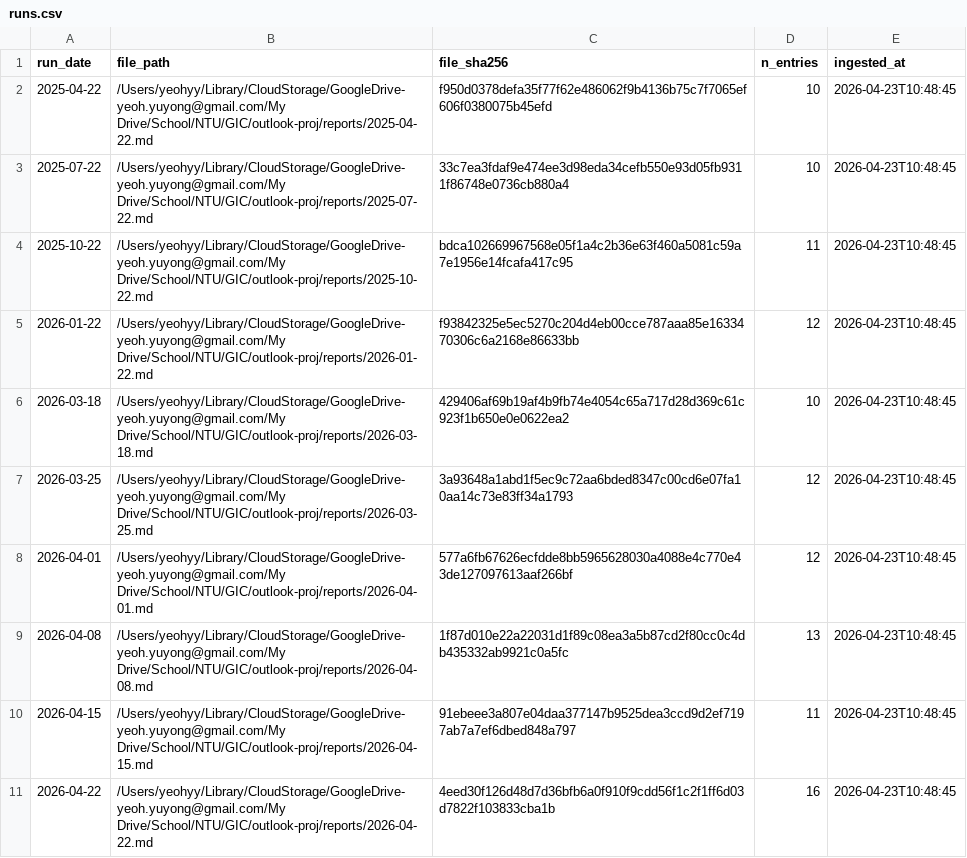
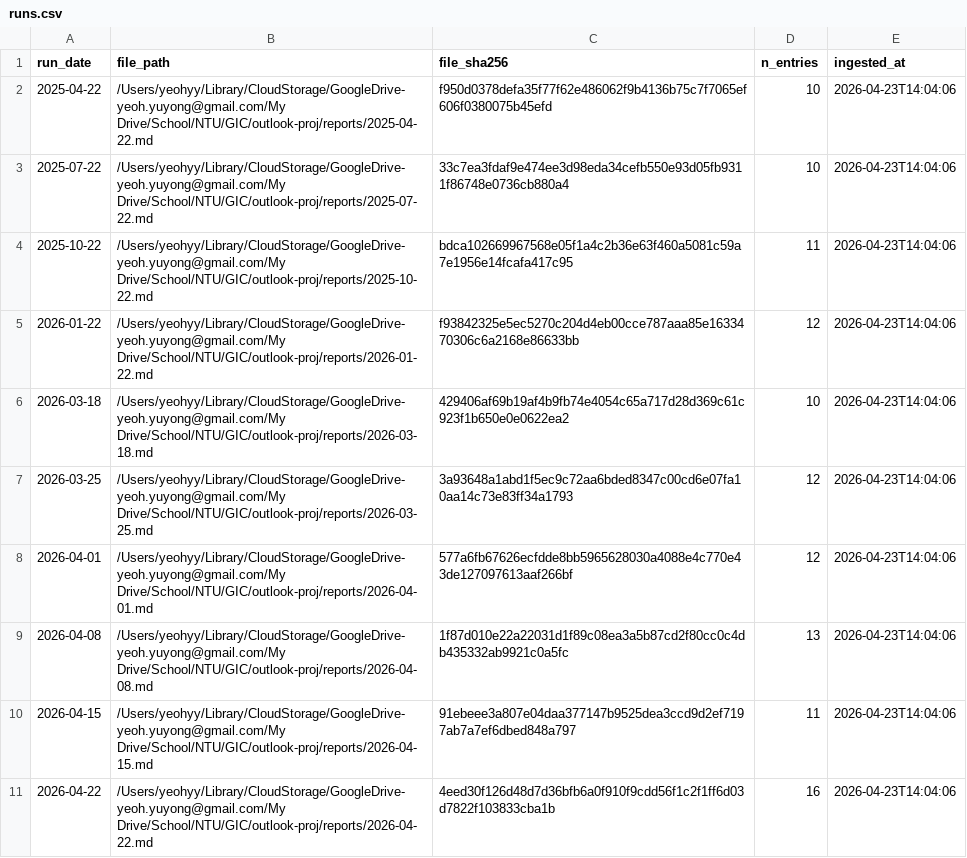
Before and after one commit to yeohyuyong/outlook-proj, a CSV file: data/runs.csv, drawn as a sheet.

```diff
--- a/data/runs.csv
+++ b/data/runs.csv
@@ -1,11 +1,11 @@
 run_date,file_path,file_sha256,n_entries,ingested_at
-2025-04-22,/Users/yeohyy/Library/CloudStorage/GoogleDrive-yeoh.yuyong@gmail.com/My Drive/School/NTU/GIC/outlook-proj/reports/2025-04-22.md,f950d0378defa35f77f62e486062f9b4136b75c7f7065ef606f0380075b45efd,10,2026-04-23T10:48:45
-2025-07-22,/Users/yeohyy/Library/CloudStorage/GoogleDrive-yeoh.yuyong@gmail.com/My Drive/School/NTU/GIC/outlook-proj/reports/2025-07-22.md,33c7ea3fdaf9e474ee3d98eda34cefb550e93d05fb9311f86748e0736cb880a4,10,2026-04-23T10:48:45
-2025-10-22,/Users/yeohyy/Library/CloudStorage/GoogleDrive-yeoh.yuyong@gmail.com/My Drive/School/NTU/GIC/outlook-proj/reports/2025-10-22.md,bdca102669967568e05f1a4c2b36e63f460a5081c59a7e1956e14fcafa417c95,11,2026-04-23T10:48:45
-2026-01-22,/Users/yeohyy/Library/CloudStorage/GoogleDrive-yeoh.yuyong@gmail.com/My Drive/School/NTU/GIC/outlook-proj/reports/2026-01-22.md,f93842325e5ec5270c204d4eb00cce787aaa85e1633470306c6a2168e86633bb,12,2026-04-23T10:48:45
-2026-03-18,/Users/yeohyy/Library/CloudStorage/GoogleDrive-yeoh.yuyong@gmail.com/My Drive/School/NTU/GIC/outlook-proj/reports/2026-03-18.md,429406af69b19af4b9fb74e4054c65a717d28d369c61c923f1b650e0e0622ea2,10,2026-04-23T10:48:45
-2026-03-25,/Users/yeohyy/Library/CloudStorage/GoogleDrive-yeoh.yuyong@gmail.com/My Drive/School/NTU/GIC/outlook-proj/reports/2026-03-25.md,3a93648a1abd1f5ec9c72aa6bded8347c00cd6e07fa10aa14c73e83ff34a1793,12,2026-04-23T10:48:45
-2026-04-01,/Users/yeohyy/Library/CloudStorage/GoogleDrive-yeoh.yuyong@gmail.com/My Drive/School/NTU/GIC/outlook-proj/reports/2026-04-01.md,577a6fb67626ecfdde8bb5965628030a4088e4c770e43de127097613aaf266bf,12,2026-04-23T10:48:45
-2026-04-08,/Users/yeohyy/Library/CloudStorage/GoogleDrive-yeoh.yuyong@gmail.com/My Drive/School/NTU/GIC/outlook-proj/reports/2026-04-08.md,1f87d010e22a22031d1f89c08ea3a5b87cd2f80cc0c4db435332ab9921c0a5fc,13,2026-04-23T10:48:45
-2026-04-15,/Users/yeohyy/Library/CloudStorage/GoogleDrive-yeoh.yuyong@gmail.com/My Drive/School/NTU/GIC/outlook-proj/reports/2026-04-15.md,91ebeee3a807e04daa377147b9525dea3ccd9d2ef7197ab7a7ef6dbed848a797,11,2026-04-23T10:48:45
-2026-04-22,/Users/yeohyy/Library/CloudStorage/GoogleDrive-yeoh.yuyong@gmail.com/My Drive/School/NTU/GIC/outlook-proj/reports/2026-04-22.md,4eed30f126d48d7d36bfb6a0f910f9cdd56f1c2f1ff6d03d7822f103833cba1b,16,2026-04-23T10:48:45
+2025-04-22,/Users/yeohyy/Library/CloudStorage/GoogleDrive-yeoh.yuyong@gmail.com/My Drive/School/NTU/GIC/outlook-proj/reports/2025-04-22.md,f950d0378defa35f77f62e486062f9b4136b75c7f7065ef606f0380075b45efd,10,2026-04-23T14:04:06
+2025-07-22,/Users/yeohyy/Library/CloudStorage/GoogleDrive-yeoh.yuyong@gmail.com/My Drive/School/NTU/GIC/outlook-proj/reports/2025-07-22.md,33c7ea3fdaf9e474ee3d98eda34cefb550e93d05fb9311f86748e0736cb880a4,10,2026-04-23T14:04:06
+2025-10-22,/Users/yeohyy/Library/CloudStorage/GoogleDrive-yeoh.yuyong@gmail.com/My Drive/School/NTU/GIC/outlook-proj/reports/2025-10-22.md,bdca102669967568e05f1a4c2b36e63f460a5081c59a7e1956e14fcafa417c95,11,2026-04-23T14:04:06
+2026-01-22,/Users/yeohyy/Library/CloudStorage/GoogleDrive-yeoh.yuyong@gmail.com/My Drive/School/NTU/GIC/outlook-proj/reports/2026-01-22.md,f93842325e5ec5270c204d4eb00cce787aaa85e1633470306c6a2168e86633bb,12,2026-04-23T14:04:06
+2026-03-18,/Users/yeohyy/Library/CloudStorage/GoogleDrive-yeoh.yuyong@gmail.com/My Drive/School/NTU/GIC/outlook-proj/reports/2026-03-18.md,429406af69b19af4b9fb74e4054c65a717d28d369c61c923f1b650e0e0622ea2,10,2026-04-23T14:04:06
+2026-03-25,/Users/yeohyy/Library/CloudStorage/GoogleDrive-yeoh.yuyong@gmail.com/My Drive/School/NTU/GIC/outlook-proj/reports/2026-03-25.md,3a93648a1abd1f5ec9c72aa6bded8347c00cd6e07fa10aa14c73e83ff34a1793,12,2026-04-23T14:04:06
+2026-04-01,/Users/yeohyy/Library/CloudStorage/GoogleDrive-yeoh.yuyong@gmail.com/My Drive/School/NTU/GIC/outlook-proj/reports/2026-04-01.md,577a6fb67626ecfdde8bb5965628030a4088e4c770e43de127097613aaf266bf,12,2026-04-23T14:04:06
+2026-04-08,/Users/yeohyy/Library/CloudStorage/GoogleDrive-yeoh.yuyong@gmail.com/My Drive/School/NTU/GIC/outlook-proj/reports/2026-04-08.md,1f87d010e22a22031d1f89c08ea3a5b87cd2f80cc0c4db435332ab9921c0a5fc,13,2026-04-23T14:04:06
+2026-04-15,/Users/yeohyy/Library/CloudStorage/GoogleDrive-yeoh.yuyong@gmail.com/My Drive/School/NTU/GIC/outlook-proj/reports/2026-04-15.md,91ebeee3a807e04daa377147b9525dea3ccd9d2ef7197ab7a7ef6dbed848a797,11,2026-04-23T14:04:06
+2026-04-22,/Users/yeohyy/Library/CloudStorage/GoogleDrive-yeoh.yuyong@gmail.com/My Drive/School/NTU/GIC/outlook-proj/reports/2026-04-22.md,4eed30f126d48d7d36bfb6a0f910f9cdd56f1c2f1ff6d03d7822f103833cba1b,16,2026-04-23T14:04:06
```
Also changed, not shown: 1 other file.
